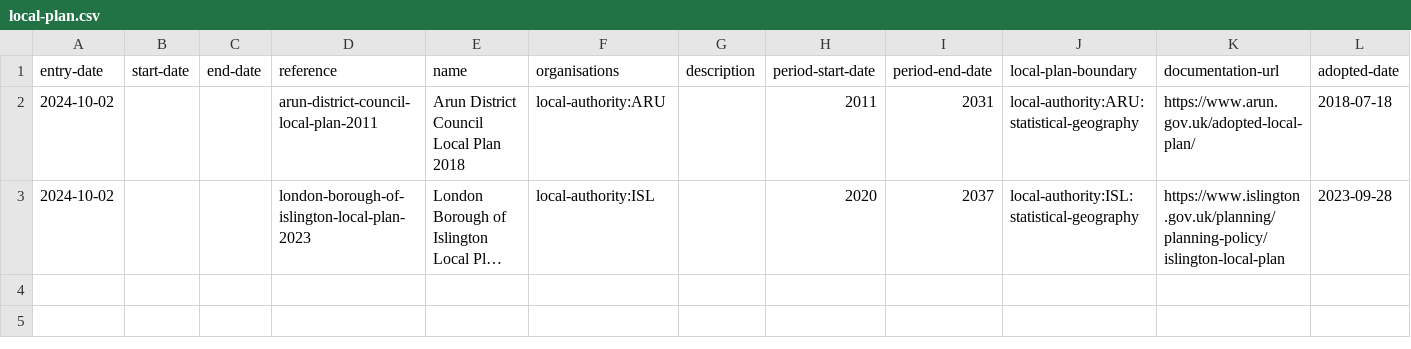
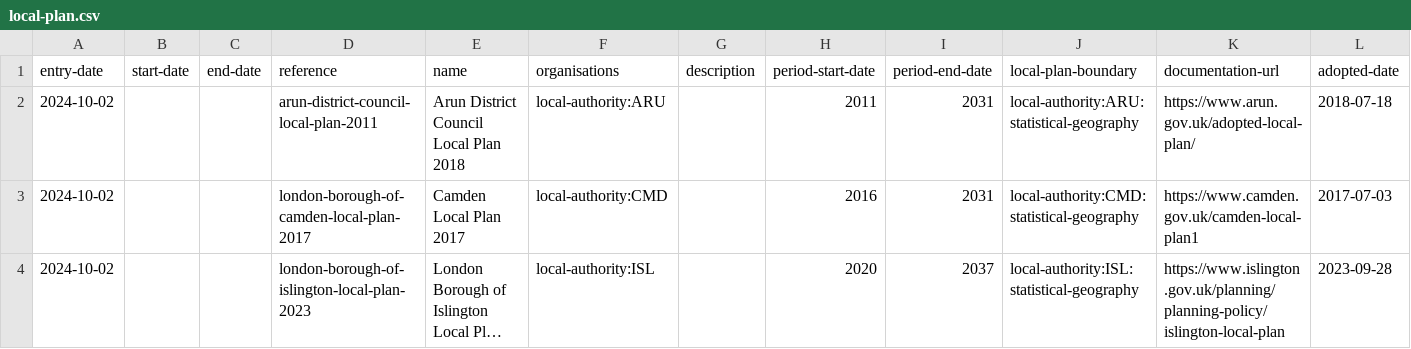
Before and after one commit to digital-land/local-plans-explorer, a CSV file: data/export/local-plan.csv, drawn as a sheet; long unchanged cells end in …; the diff names each change by its address in the sheet, - before the commit and + after, or states it on an @@ line.

```diff
--- a/data/export/local-plan.csv
+++ b/data/export/local-plan.csv
+row 3: 2024-10-02 |  |  | london-borough-of-camden-local-plan-2017 | Camden Local Plan 2017 | local-authority:CMD |  | 2016 | 2031 | local-authority:CMD:statistical-geography | https://www.camden.gov.uk/camden-local-plan1 | 2017-07-03
```
